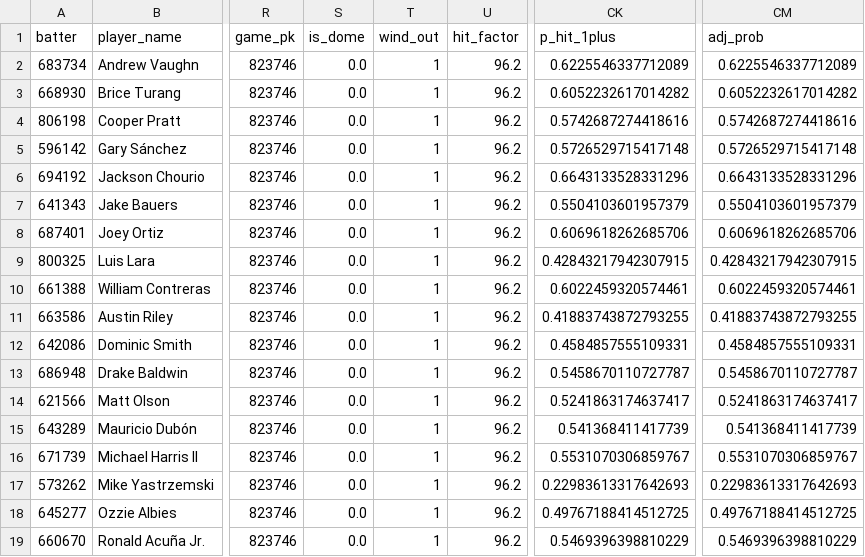
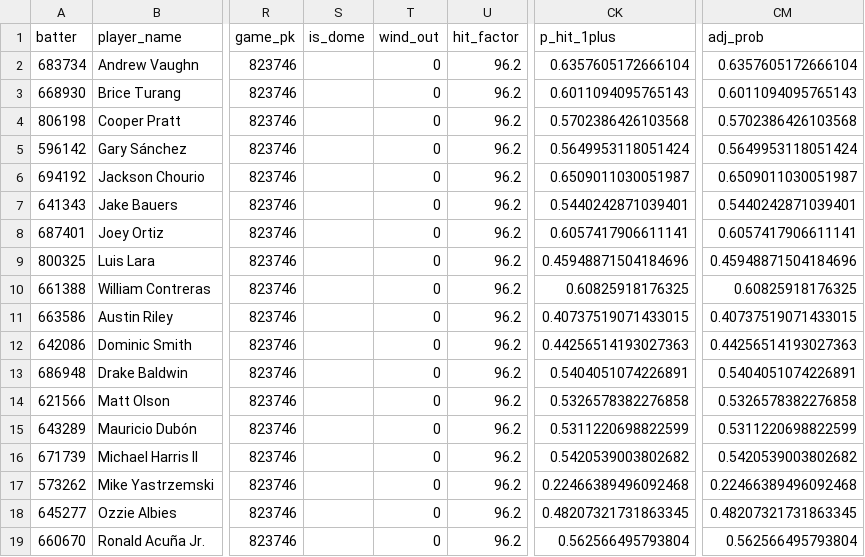
Before and after one commit to cryptobatmanEV/mlb-prop-engine, a CSV file: data/outputs/hits_fair_odds_2026-08-21.csv, drawn as a sheet; only a part is shown, gaps mark what is left out; the diff names each change by its address in the sheet, - before the commit and + after, or states it on an @@ line.

```diff
--- a/data/outputs/hits_fair_odds_2026-08-21.csv
+++ b/data/outputs/hits_fair_odds_2026-08-21.csv
-S2:S19 (is_dome): 0.0
+S2:S19 (is_dome): (empty)
-T2:T19 (wind_out): 1
+T2:T19 (wind_out): 0
-CK2 (p_hit_1plus): 0.6225546337712089
+CK2 (p_hit_1plus): 0.6357605172666104
-CM2 (adj_prob): 0.6225546337712089
+CM2 (adj_prob): 0.6357605172666104
-CK3 (p_hit_1plus): 0.6052232617014282
+CK3 (p_hit_1plus): 0.6011094095765143
-CM3 (adj_prob): 0.6052232617014282
+CM3 (adj_prob): 0.6011094095765143
-CK4 (p_hit_1plus): 0.5742687274418616
+CK4 (p_hit_1plus): 0.5702386426103568
-CM4 (adj_prob): 0.5742687274418616
+CM4 (adj_prob): 0.5702386426103568
-CK5 (p_hit_1plus): 0.5726529715417148
+CK5 (p_hit_1plus): 0.5649953118051424
-CM5 (adj_prob): 0.5726529715417148
+CM5 (adj_prob): 0.5649953118051424
-CK6 (p_hit_1plus): 0.6643133528331296
+CK6 (p_hit_1plus): 0.6509011030051987
-CM6 (adj_prob): 0.6643133528331296
+CM6 (adj_prob): 0.6509011030051987
-CK7 (p_hit_1plus): 0.5504103601957379
+CK7 (p_hit_1plus): 0.5440242871039401
-CM7 (adj_prob): 0.5504103601957379
+CM7 (adj_prob): 0.5440242871039401
-CK8 (p_hit_1plus): 0.6069618262685706
+CK8 (p_hit_1plus): 0.6057417906611141
-CM8 (adj_prob): 0.6069618262685706
+CM8 (adj_prob): 0.6057417906611141
-CK9 (p_hit_1plus): 0.42843217942307915
+CK9 (p_hit_1plus): 0.45948871504184696
-CM9 (adj_prob): 0.42843217942307915
+CM9 (adj_prob): 0.45948871504184696
-CK10 (p_hit_1plus): 0.6022459320574461
+CK10 (p_hit_1plus): 0.60825918176325
-CM10 (adj_prob): 0.6022459320574461
+CM10 (adj_prob): 0.60825918176325
-CK11 (p_hit_1plus): 0.41883743872793255
+CK11 (p_hit_1plus): 0.40737519071433015
-CM11 (adj_prob): 0.41883743872793255
+CM11 (adj_prob): 0.40737519071433015
-CK12 (p_hit_1plus): 0.4584857555109331
+CK12 (p_hit_1plus): 0.44256514193027363
-CM12 (adj_prob): 0.4584857555109331
+CM12 (adj_prob): 0.44256514193027363
-CK13 (p_hit_1plus): 0.5458670110727787
+CK13 (p_hit_1plus): 0.5404051074226891
-CM13 (adj_prob): 0.5458670110727787
+CM13 (adj_prob): 0.5404051074226891
-CK14 (p_hit_1plus): 0.5241863174637417
+CK14 (p_hit_1plus): 0.5326578382276858
-CM14 (adj_prob): 0.5241863174637417
+CM14 (adj_prob): 0.5326578382276858
-CK15 (p_hit_1plus): 0.541368411417739
+CK15 (p_hit_1plus): 0.5311220698822599
-CM15 (adj_prob): 0.541368411417739
+CM15 (adj_prob): 0.5311220698822599
-CK16 (p_hit_1plus): 0.5531070306859767
+CK16 (p_hit_1plus): 0.5420539003802682
-CM16 (adj_prob): 0.5531070306859767
+CM16 (adj_prob): 0.5420539003802682
-CK17 (p_hit_1plus): 0.22983613317642693
+CK17 (p_hit_1plus): 0.22466389496092468
-CM17 (adj_prob): 0.22983613317642693
+CM17 (adj_prob): 0.22466389496092468
-CK18 (p_hit_1plus): 0.49767188414512725
+CK18 (p_hit_1plus): 0.48207321731863345
-CM18 (adj_prob): 0.49767188414512725
+CM18 (adj_prob): 0.48207321731863345
-CK19 (p_hit_1plus): 0.5469396398810229
+CK19 (p_hit_1plus): 0.562566495793804
-CM19 (adj_prob): 0.5469396398810229
+CM19 (adj_prob): 0.562566495793804
```
Also changed, not shown: data/outputs/batter_ks_fair_odds_2026-08-21.csv, data/outputs/fair_odds_2026-08-21.csv, 1 other file.
